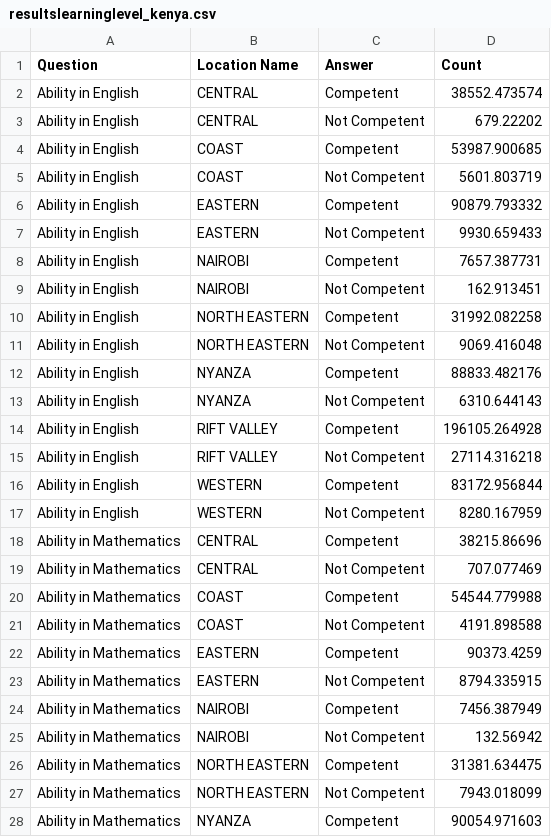
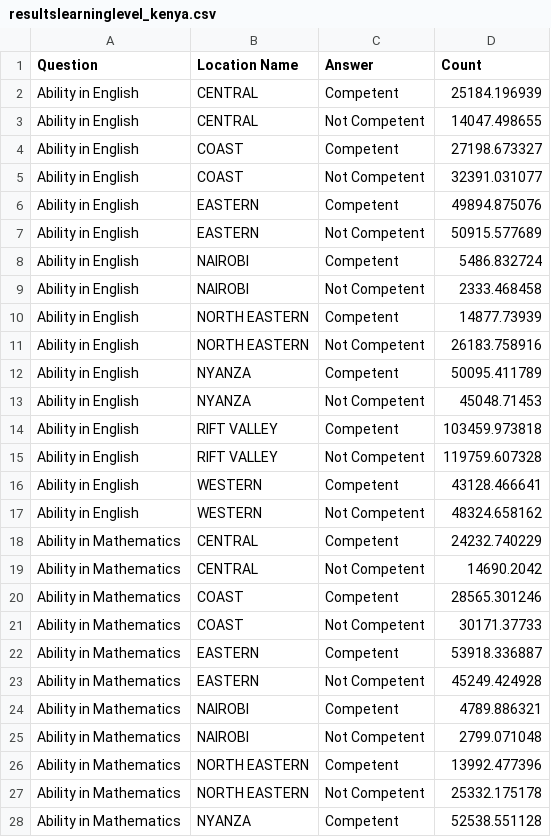
Before and after one commit to mcarans/hdx-twaweza-survey-viz, a CSV file: data/resultslearninglevel_kenya.csv, drawn as a sheet; only a part is shown; the diff covers the shown part only.

```diff
--- a/data/resultslearninglevel_kenya.csv
+++ b/data/resultslearninglevel_kenya.csv
@@ -1,28 +1,28 @@
 Question,Location Name,Answer,Count
-Ability in English,CENTRAL,Competent,38552.473574
-Ability in English,CENTRAL,Not Competent,679.22202
-Ability in English,COAST,Competent,53987.900685
-Ability in English,COAST,Not Competent,5601.803719
-Ability in English,EASTERN,Competent,90879.793332
-Ability in English,EASTERN,Not Competent,9930.659433
-Ability in English,NAIROBI,Competent,7657.387731
-Ability in English,NAIROBI,Not Competent,162.913451
-Ability in English,NORTH EASTERN,Competent,31992.082258
-Ability in English,NORTH EASTERN,Not Competent,9069.416048
-Ability in English,NYANZA,Competent,88833.482176
-Ability in English,NYANZA,Not Competent,6310.644143
-Ability in English,RIFT VALLEY,Competent,196105.264928
-Ability in English,RIFT VALLEY,Not Competent,27114.316218
-Ability in English,WESTERN,Competent,83172.956844
-Ability in English,WESTERN,Not Competent,8280.167959
-Ability in Mathematics,CENTRAL,Competent,38215.86696
-Ability in Mathematics,CENTRAL,Not Competent,707.077469
-Ability in Mathematics,COAST,Competent,54544.779988
-Ability in Mathematics,COAST,Not Competent,4191.898588
-Ability in Mathematics,EASTERN,Competent,90373.4259
-Ability in Mathematics,EASTERN,Not Competent,8794.335915
-Ability in Mathematics,NAIROBI,Competent,7456.387949
-Ability in Mathematics,NAIROBI,Not Competent,132.56942
-Ability in Mathematics,NORTH EASTERN,Competent,31381.634475
-Ability in Mathematics,NORTH EASTERN,Not Competent,7943.018099
-Ability in Mathematics,NYANZA,Competent,90054.971603
+Ability in English,CENTRAL,Competent,25184.196939
+Ability in English,CENTRAL,Not Competent,14047.498655
+Ability in English,COAST,Competent,27198.673327
+Ability in English,COAST,Not Competent,32391.031077
+Ability in English,EASTERN,Competent,49894.875076
+Ability in English,EASTERN,Not Competent,50915.577689
+Ability in English,NAIROBI,Competent,5486.832724
+Ability in English,NAIROBI,Not Competent,2333.468458
+Ability in English,NORTH EASTERN,Competent,14877.73939
+Ability in English,NORTH EASTERN,Not Competent,26183.758916
+Ability in English,NYANZA,Competent,50095.411789
+Ability in English,NYANZA,Not Competent,45048.71453
+Ability in English,RIFT VALLEY,Competent,103459.973818
+Ability in English,RIFT VALLEY,Not Competent,119759.607328
+Ability in English,WESTERN,Competent,43128.466641
+Ability in English,WESTERN,Not Competent,48324.658162
+Ability in Mathematics,CENTRAL,Competent,24232.740229
+Ability in Mathematics,CENTRAL,Not Competent,14690.2042
+Ability in Mathematics,COAST,Competent,28565.301246
+Ability in Mathematics,COAST,Not Competent,30171.37733
+Ability in Mathematics,EASTERN,Competent,53918.336887
+Ability in Mathematics,EASTERN,Not Competent,45249.424928
+Ability in Mathematics,NAIROBI,Competent,4789.886321
+Ability in Mathematics,NAIROBI,Not Competent,2799.071048
+Ability in Mathematics,NORTH EASTERN,Competent,13992.477396
+Ability in Mathematics,NORTH EASTERN,Not Competent,25332.175178
+Ability in Mathematics,NYANZA,Competent,52538.551128
```
Also changed, not shown: 21 edited cells elsewhere in this file, 6 other files.
